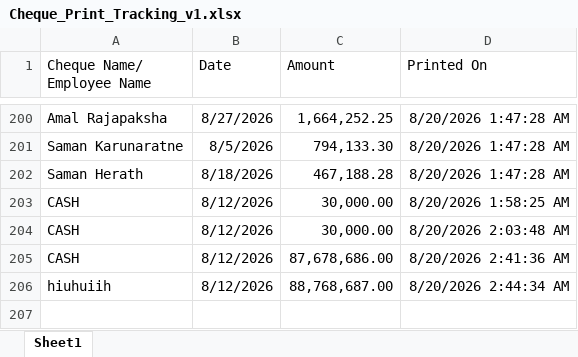
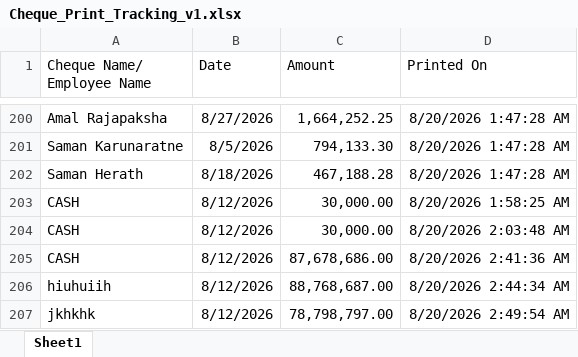
Before and after one commit to TharakaJayampathi/ChequePrint, an Excel workbook: wwwroot/ChequePrintTracking/Cheque_Print_Tracking_v1.xlsx, sheet Sheet1, drawn as a sheet; only a part is shown, gaps mark what is left out; values as stored, in another font and other column widths than the file's, no borders; the diff names each change by its address in the sheet, - before the commit and + after, or states it on an @@ line.

```diff
--- a/wwwroot/ChequePrintTracking/Cheque_Print_Tracking_v1.xlsx (sheet Sheet1)
+++ b/wwwroot/ChequePrintTracking/Cheque_Print_Tracking_v1.xlsx (sheet Sheet1)
+row 207: jkhkhk | 8/12/2026 | 78,798,797.00 | 8/20/2026 2:49:54 AM
```
Also changed, not shown: 1 other file.
